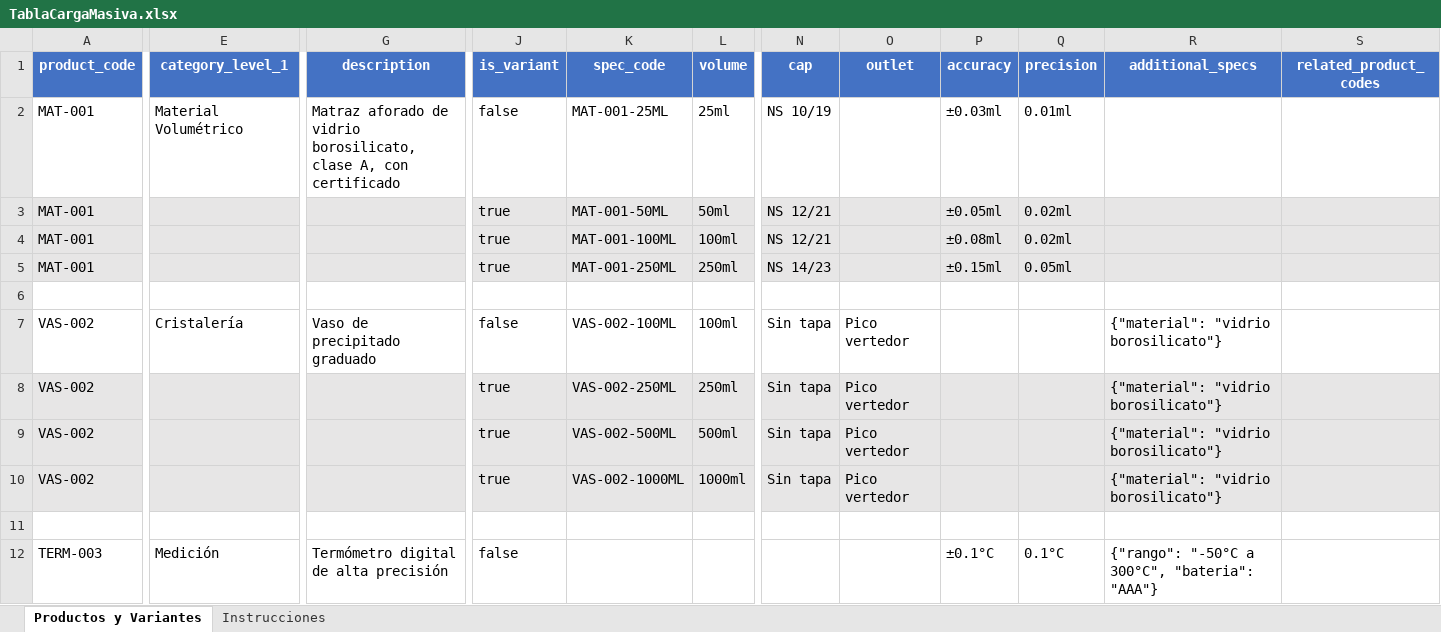
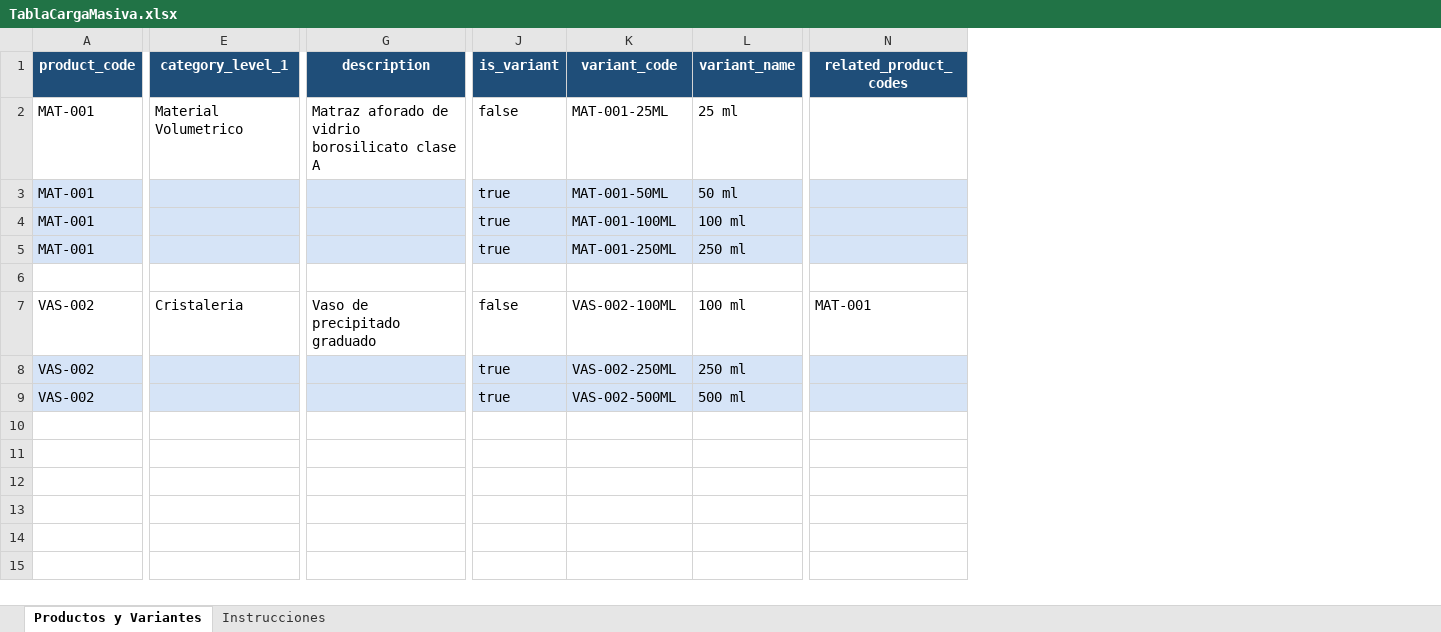
Before and after one commit to omegonstudio/Laqq, an Excel workbook: Frontend/public/TablaCargaMasiva.xlsx, sheet Productos y Variantes, drawn as a sheet; only a part is shown, gaps mark what is left out; values as stored, in another font and other column widths than the file's, no borders; removed rows and columns are numbered as before the commit, all else as after; rows hold the shown columns only; the diff covers the shown part only; the diff names each change by its address in the sheet, - before the commit and + after, or states it on an @@ line.

Commit message:
product refactor

```diff
--- a/Frontend/public/TablaCargaMasiva.xlsx (sheet Productos y Variantes)
+++ b/Frontend/public/TablaCargaMasiva.xlsx (sheet Productos y Variantes)
-column L (volume), rows 2-9: 25ml | 50ml | 100ml | 250ml |  | 100ml | 250ml | 500ml
+column L (variant_name), rows 2-9: 25 ml | 50 ml | 100 ml | 250 ml |  | 100 ml | 250 ml | 500 ml
-column N (cap), rows 2-9: NS 10/19 | NS 12/21 | NS 12/21 | NS 14/23 |  | Sin tapa | Sin tapa | Sin tapa
-column O (outlet), rows 7-9: all Pico vertedor
-column P (accuracy), rows 2-5: ±0.03ml | ±0.05ml | ±0.08ml | ±0.15ml
-column Q (precision), rows 2-5: 0.01ml | 0.02ml | 0.02ml | 0.05ml
-column R (additional_specs), rows 7-9: all {"material": "vidrio borosilicato"}
-A1:K1 fill: #4472C4
+A1:K1 fill: #1F4E79
-K1: spec_code
+K1: variant_code
-N1 fill: #4472C4
+N1 fill: #1F4E79
-E2 (category_level_1): Material Volumétrico
+E2 (category_level_1): Material Volumetrico
-G2 (description): …de vidrio borosilicato, clase A, con certificado
+G2 (description): …de vidrio borosilicato clase A
-E7 (category_level_1): Cristalería
+E7 (category_level_1): Cristaleria
-N7 (related_product_codes): (empty)
+N7 (related_product_codes): MAT-001
-row 10: VAS-002 |  |  | true | VAS-002-1000ML | 1000ml | Sin tapa | Pico vertedor |  |  | {"material": "vidrio borosilicato"}
-row 11: (empty)
-row 12: TERM-003 | Medición | Termómetro digital de alta precisión | false |  |  |  |  | ±0.1°C | 0.1°C | {"rango": "-50°C a 300°C", "bateria": "AAA"}
```
Also changed, not shown: cell formats elsewhere in this sheet, sheet Instrucciones, 14 other files.
